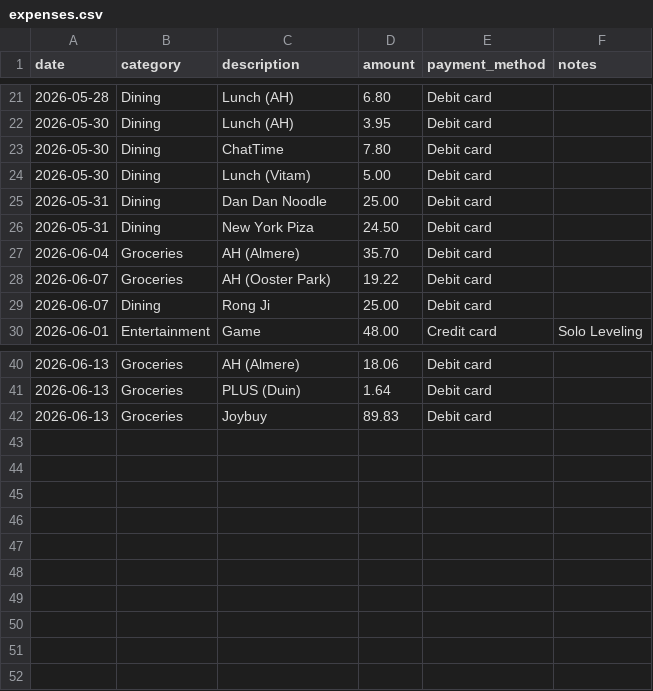
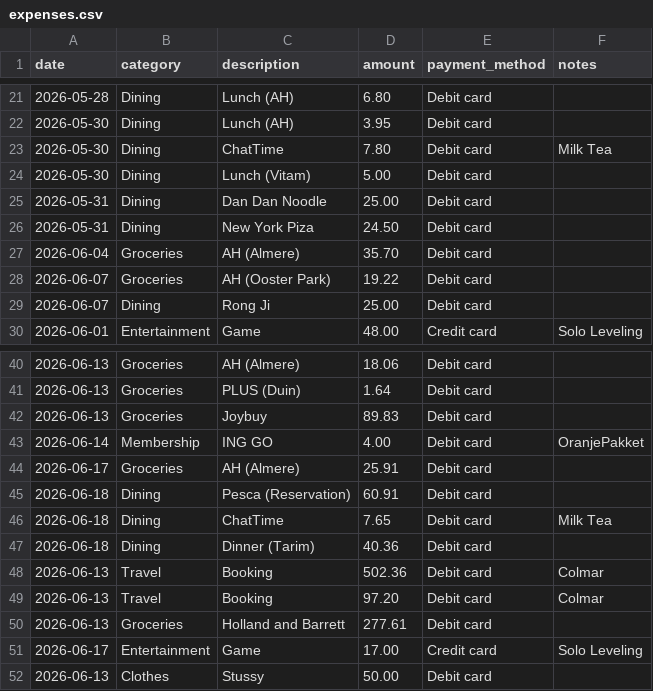
Before and after one commit to sxzhang1201/personal-budget, a CSV file: data/expenses.csv, drawn as a sheet; only a part is shown, gaps mark what is left out.

Commit message:
Update expenses.csv

```diff
--- a/data/expenses.csv
+++ b/data/expenses.csv
@@ -22,3 +22,3 @@ date,category,description,amount,payment_method,notes
 2026-05-30,Dining,Lunch (AH),3.95,Debit card,
-2026-05-30,Dining,ChatTime,7.80,Debit card,
+2026-05-30,Dining,ChatTime,7.80,Debit card,Milk Tea,
 2026-05-30,Dining,Lunch (Vitam),5.00,Debit card,
@@ -42 +42,11 @@ date,category,description,amount,payment_method,notes
 2026-06-13,Groceries,Joybuy,89.83,Debit card,
+2026-06-14,Membership,ING GO,4.00,Debit card,OranjePakket,
+2026-06-17,Groceries,AH (Almere),25.91,Debit card,
+2026-06-18,Dining,Pesca (Reservation),60.91,Debit card,
+2026-06-18,Dining,ChatTime,7.65,Debit card,Milk Tea,
+2026-06-18,Dining,Dinner (Tarim),40.36,Debit card,
+2026-06-13,Travel,Booking,502.36,Debit card, Colmar,
+2026-06-13,Travel,Booking,97.20,Debit card, Colmar,
+2026-06-13,Groceries,Holland and Barrett,277.61,Debit card,
+2026-06-17,Entertainment,Game,17.00,Credit card,Solo Leveling,
+2026-06-13,Clothes, Stussy,50.00,Debit card,
```
